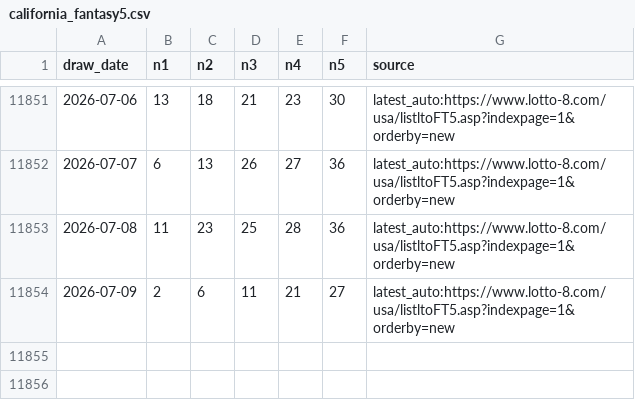
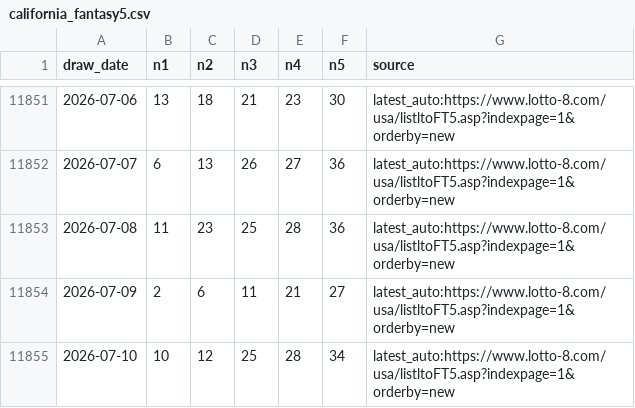
Before and after one commit to pingshen670924-dotcom/tiantianle-cloud-system, a CSV file: data/california_fantasy5.csv, drawn as a sheet; only a part is shown, gaps mark what is left out.

```diff
--- a/data/california_fantasy5.csv
+++ b/data/california_fantasy5.csv
@@ -11854 +11854,2 @@ draw_date,n1,n2,n3,n4,n5,source
 2026-07-09,2,6,11,21,27,latest_auto:https://www.lotto-8.com/usa/listltoFT5.asp?indexpage=1&orderby=new
+2026-07-10,10,12,25,28,34,latest_auto:https://www.lotto-8.com/usa/listltoFT5.asp?indexpage=1&orderby=new
```
Also changed, not shown: 22 other files.
